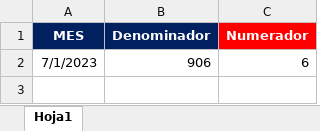
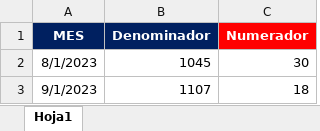
Before and after one commit to BIClinicos/airflowServer, an Excel workbook: dags/files_pami/PAMIResolutividad.xlsx, sheet Hoja1, drawn as a sheet; values as stored, in another font and other column widths than the file's, no borders; removed rows and columns are numbered as before the commit, all else as after; the diff names each change by its address in the sheet, - before the commit and + after, or states it on an @@ line.

```diff
--- a/dags/files_pami/PAMIResolutividad.xlsx (sheet Hoja1)
+++ b/dags/files_pami/PAMIResolutividad.xlsx (sheet Hoja1)
-row 2: 7/1/2023 | 906 | 6
+row 2: 8/1/2023 | 1045 | 30
+row 3: 9/1/2023 | 1107 | 18
```
Also changed, not shown: dags/files_pami/SabanaBulevar.xlsx, dags/files_pami/SabanaCartagena.xlsx, 44 other files.
